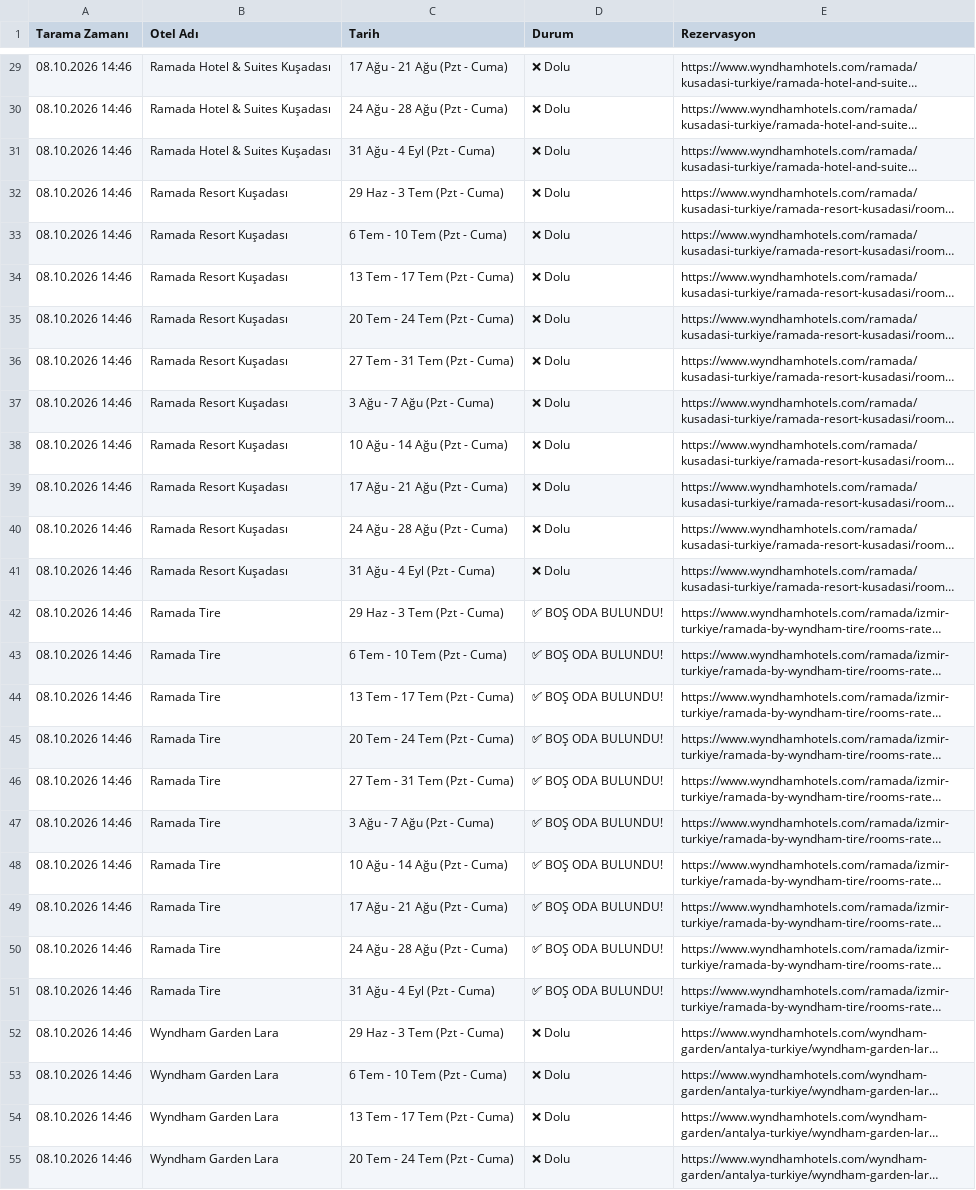
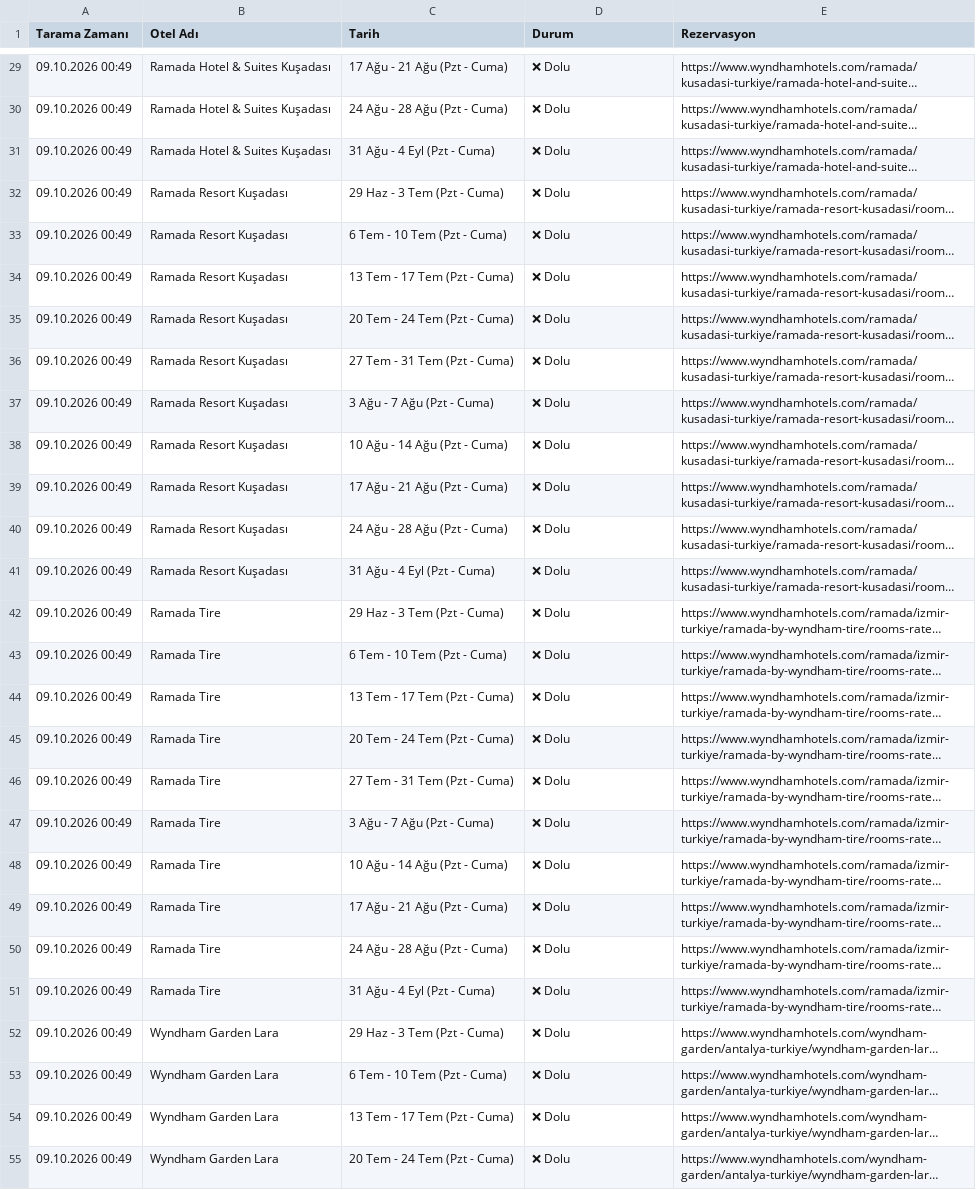
Before and after one commit to keremcelik089-alt/wyndham_bot_v4, a CSV file: son_durum.csv, drawn as a sheet; only a part is shown, gaps mark what is left out; long unchanged cells end in …; the diff covers the shown part only; the diff names each change by its address in the sheet, - before the commit and + after, or states it on an @@ line.

Commit message:
Otomatik Tarama Verileri Güncellendi

```diff
--- a/son_durum.csv
+++ b/son_durum.csv
-A29:A55 (Tarama Zamanı): 08.10.2026 14:46
+A29:A55 (Tarama Zamanı): 09.10.2026 00:49
-D42:D51 (Durum): ✅ BOŞ ODA BULUNDU!
+D42:D51 (Durum): ❌ Dolu
```
Also changed, not shown: 73 edited cells elsewhere in this file.
